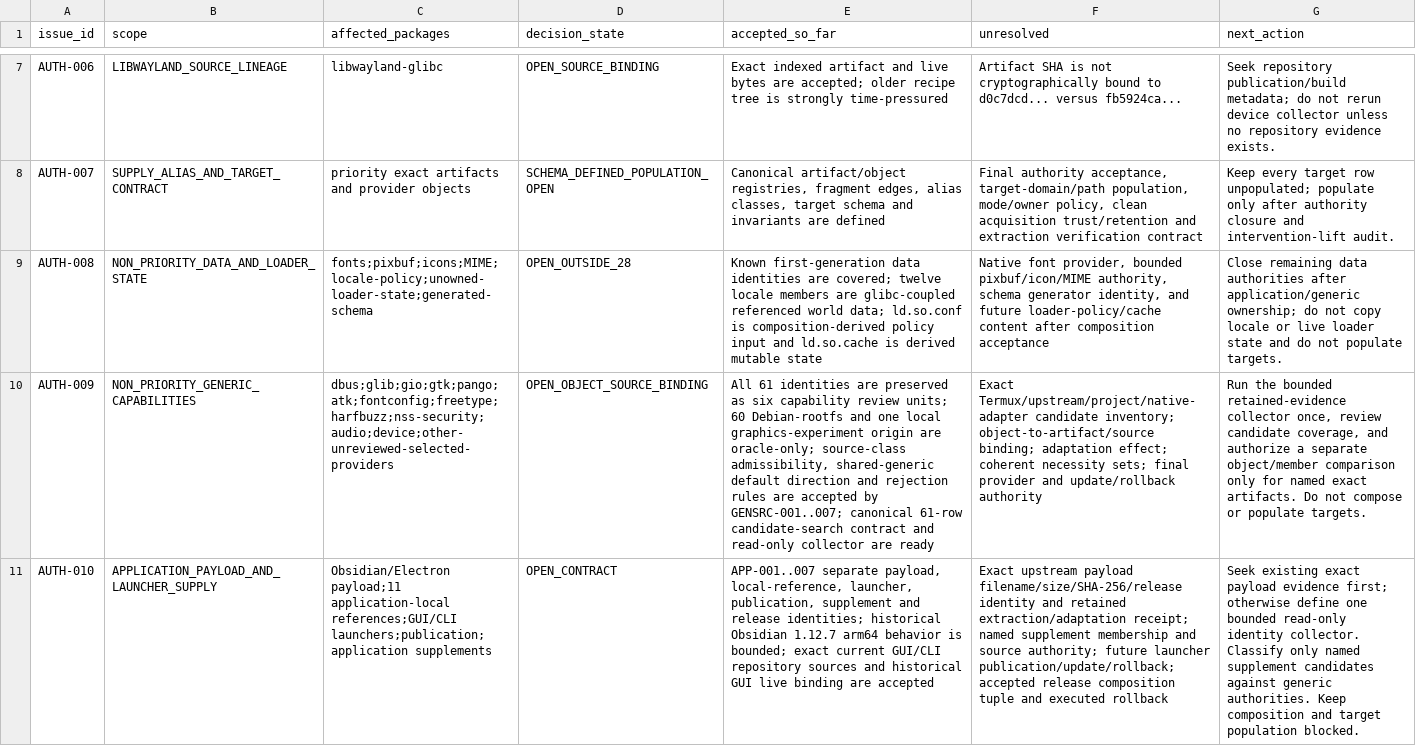
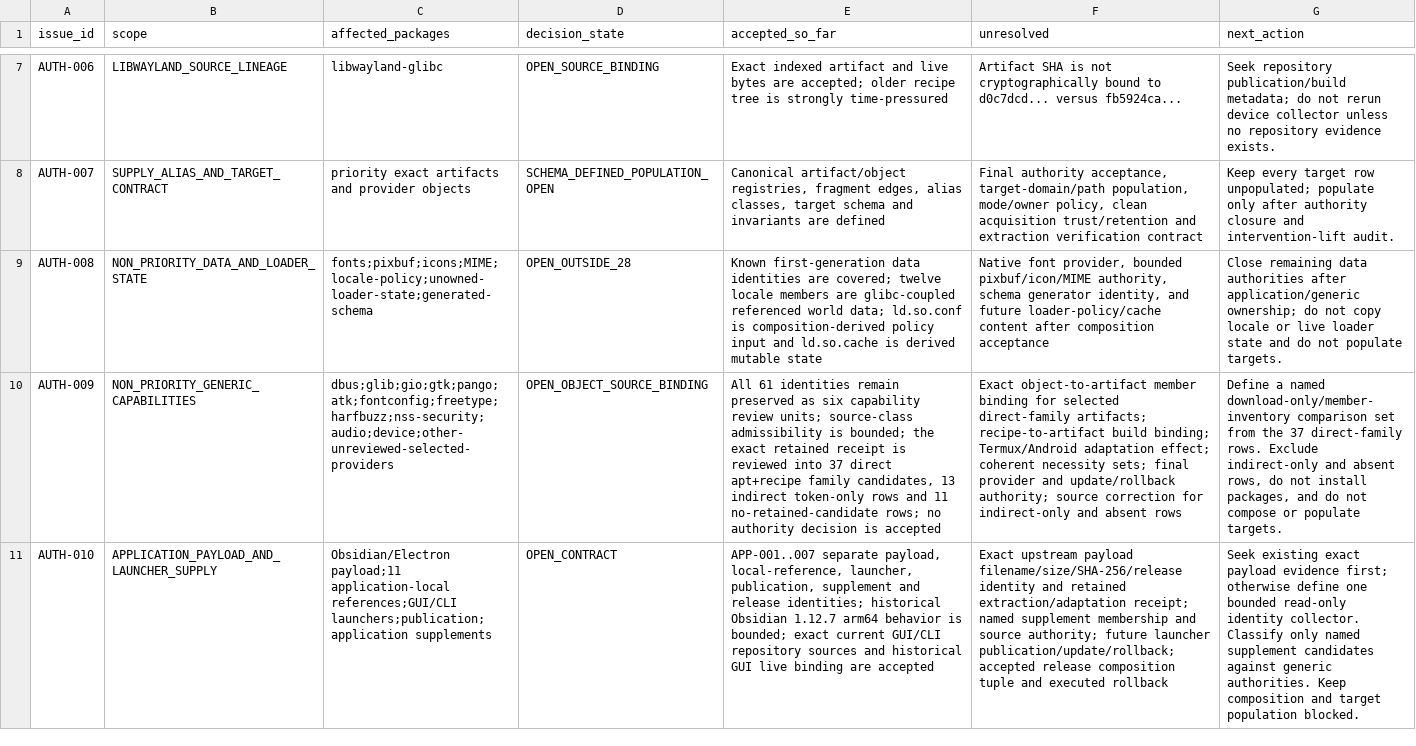
Before and after one commit to daylight-00/termux-native-desktop, a TSV file: experiments/glibc/selected-obsidian-provider-authority/review/unresolved-authority-ledger.tsv, drawn as a sheet; only a part is shown, gaps mark what is left out; the diff names each change by its address in the sheet, - before the commit and + after, or states it on an @@ line.

Commit message:
docs: record generic candidate receipt review
Signed-off-by: daylight-00 <hwjang00@snu.ac.kr>

```diff
--- a/experiments/glibc/selected-obsidian-provider-authority/review/unresolved-authority-ledger.tsv
+++ b/experiments/glibc/selected-obsidian-provider-authority/review/unresolved-authority-ledger.tsv
-E10 (accepted_so_far): …61 identities are preserved as six capability review units; 60 Debian-rootfs and one local graphics-experiment origin are oracle-only; source-class admissibility, shared-generic default direction and rejection rules are accepted by GENSRC-001..007; canonical 61-row candidate-search contract and read-only collector are ready
+E10 (accepted_so_far): …61 identities remain preserved as six capability review units; source-class admissibility is bounded; the exact retained receipt is reviewed into 37 direct apt+recipe family candidates, 13 indirect token-only rows and 11 no-retained-candidate rows; no authority decision is accepted
-F10 (unresolved): Exact Termux/upstream/project/native-adapter candidate inventory; object-to-artifact/source binding; adaptation effect; coherent necessity sets; final provider and update/rollback authority
+F10 (unresolved): Exact object-to-artifact member binding for selected direct-family artifacts; recipe-to-artifact build binding; Termux/Android adaptation effect; coherent necessity sets; final provider and update/rollback authority; source correction for indirect-only and absent rows
-G10 (next_action): Run the bounded retained-evidence collector once, review candidate coverage, and authorize a separate object/member comparison only for named exact artifacts. Do not compose…
+G10 (next_action): Define a named download-only/member-inventory comparison set from the 37 direct-family rows. Exclude indirect-only and absent rows, do not install packages, and do not compose…
```
Also changed, not shown: 4 other files.
